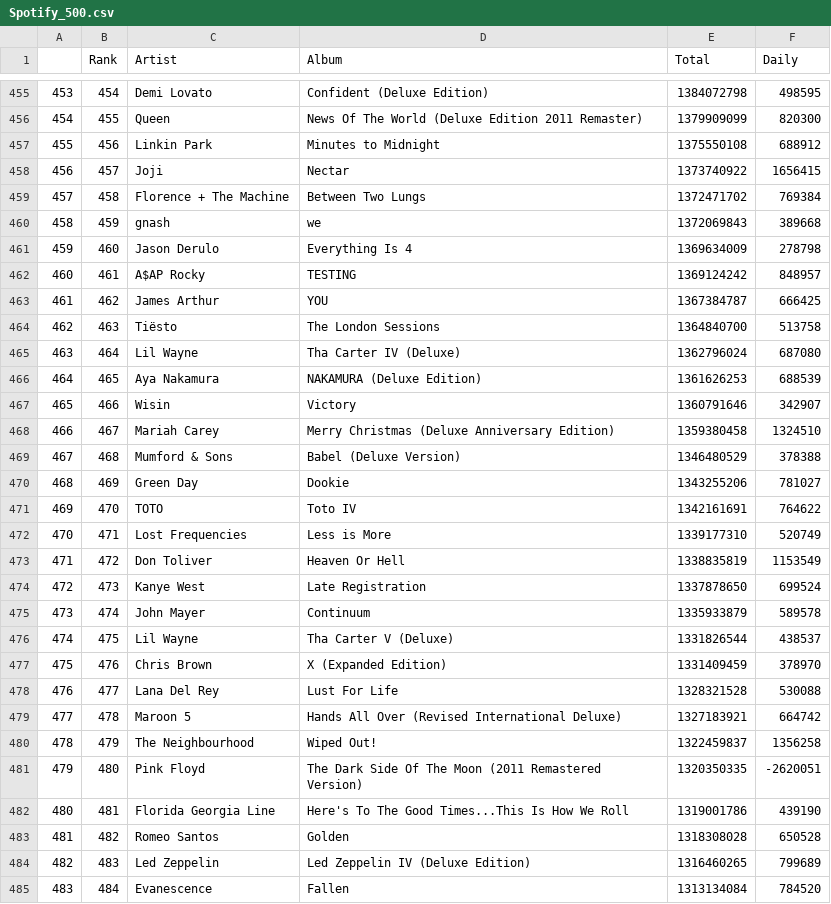
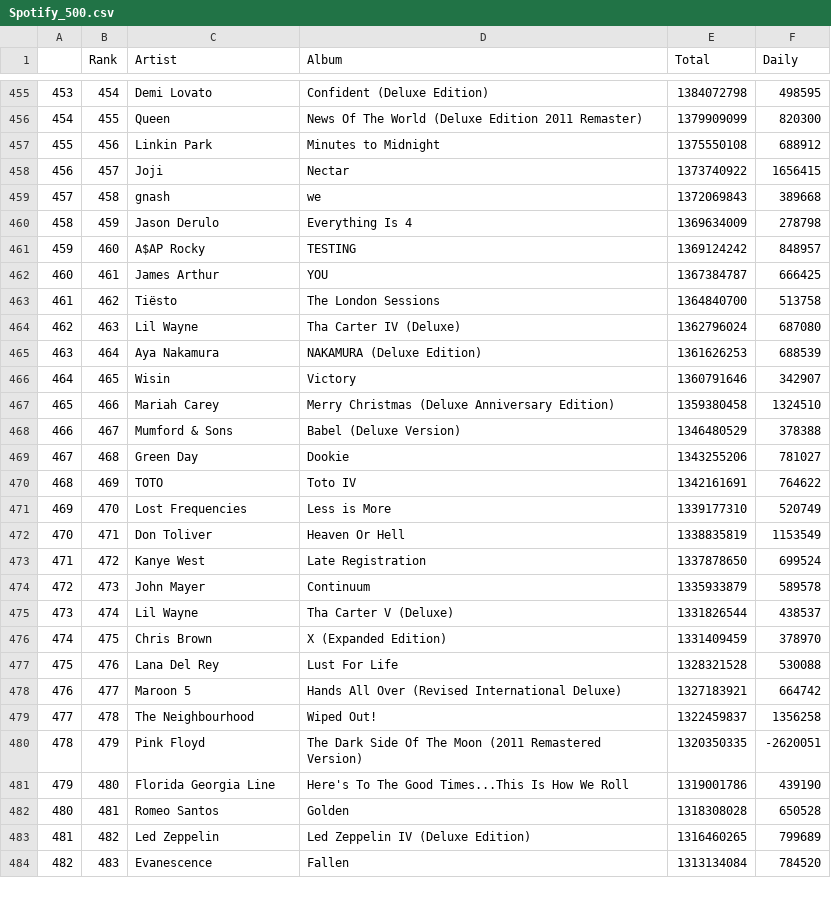
Before and after one commit to data2021oct/Pipelines-project, a CSV file: output/Spotify_500.csv, drawn as a sheet; only a part is shown, gaps mark what is left out; removed rows and columns are numbered as before the commit, all else as after; the diff covers the shown part only; the diff names each change by its address in the sheet, - before the commit and + after, or states it on an @@ line.

```diff
--- a/output/Spotify_500.csv
+++ b/output/Spotify_500.csv
-row 459: 457 | 458 | Florence + The Machine | Between Two Lungs | 1372471702 | 769384
@@ column A renumbered between rows 459 and 500 @@
-B459 (Rank): 459
+B459 (Rank): 458
-B460 (Rank): 460
+B460 (Rank): 459
-B461 (Rank): 461
+B461 (Rank): 460
-B462 (Rank): 462
+B462 (Rank): 461
-B463 (Rank): 463
+B463 (Rank): 462
-B464 (Rank): 464
+B464 (Rank): 463
-B465 (Rank): 465
+B465 (Rank): 464
-B466 (Rank): 466
+B466 (Rank): 465
-B467 (Rank): 467
+B467 (Rank): 466
-B468 (Rank): 468
+B468 (Rank): 467
-B469 (Rank): 469
+B469 (Rank): 468
-B470 (Rank): 470
+B470 (Rank): 469
-B471 (Rank): 471
+B471 (Rank): 470
-B472 (Rank): 472
+B472 (Rank): 471
-B473 (Rank): 473
+B473 (Rank): 472
-B474 (Rank): 474
+B474 (Rank): 473
-B475 (Rank): 475
+B475 (Rank): 474
-B476 (Rank): 476
+B476 (Rank): 475
-B477 (Rank): 477
+B477 (Rank): 476
-B478 (Rank): 478
+B478 (Rank): 477
-B479 (Rank): 479
+B479 (Rank): 478
-B480 (Rank): 480
+B480 (Rank): 479
-B481 (Rank): 481
+B481 (Rank): 480
-B482 (Rank): 482
+B482 (Rank): 481
-B483 (Rank): 483
+B483 (Rank): 482
-B484 (Rank): 484
+B484 (Rank): 483
```
Also changed, not shown: 1 added row and 16 edited cells elsewhere in this file, data/last_top50_image.csv, data/top50_lastfm.csv, 17 other files.
